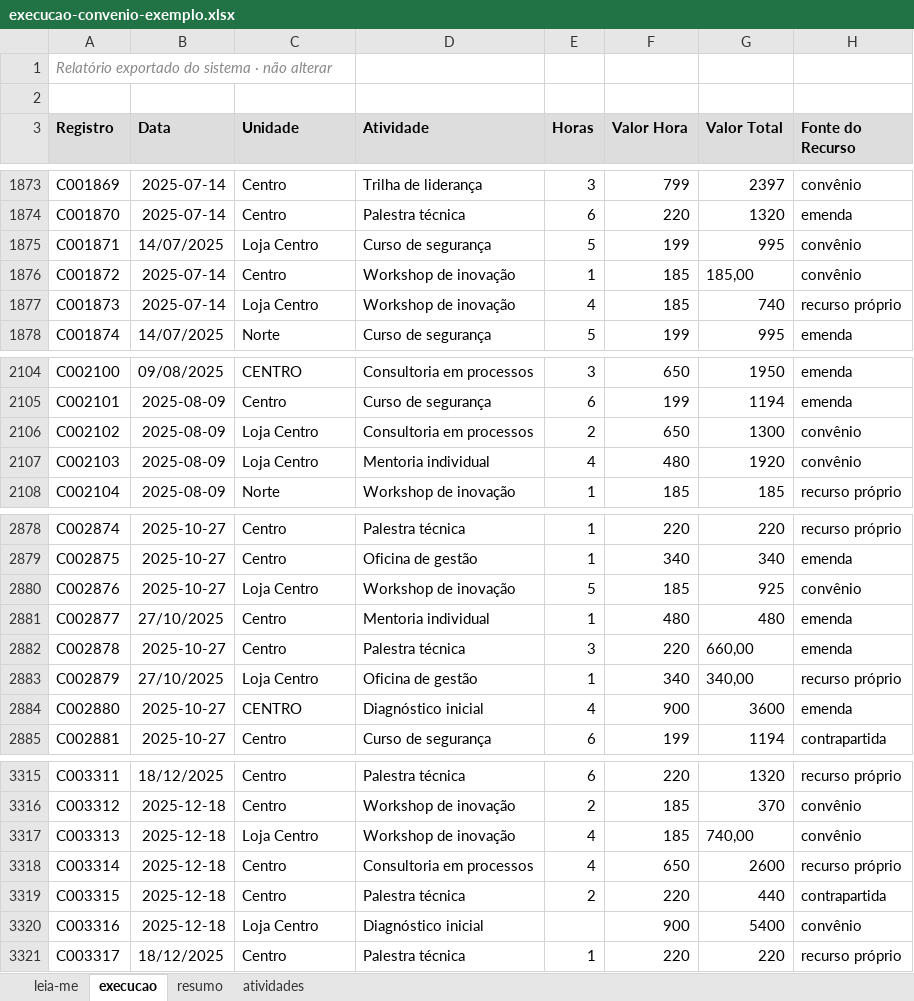
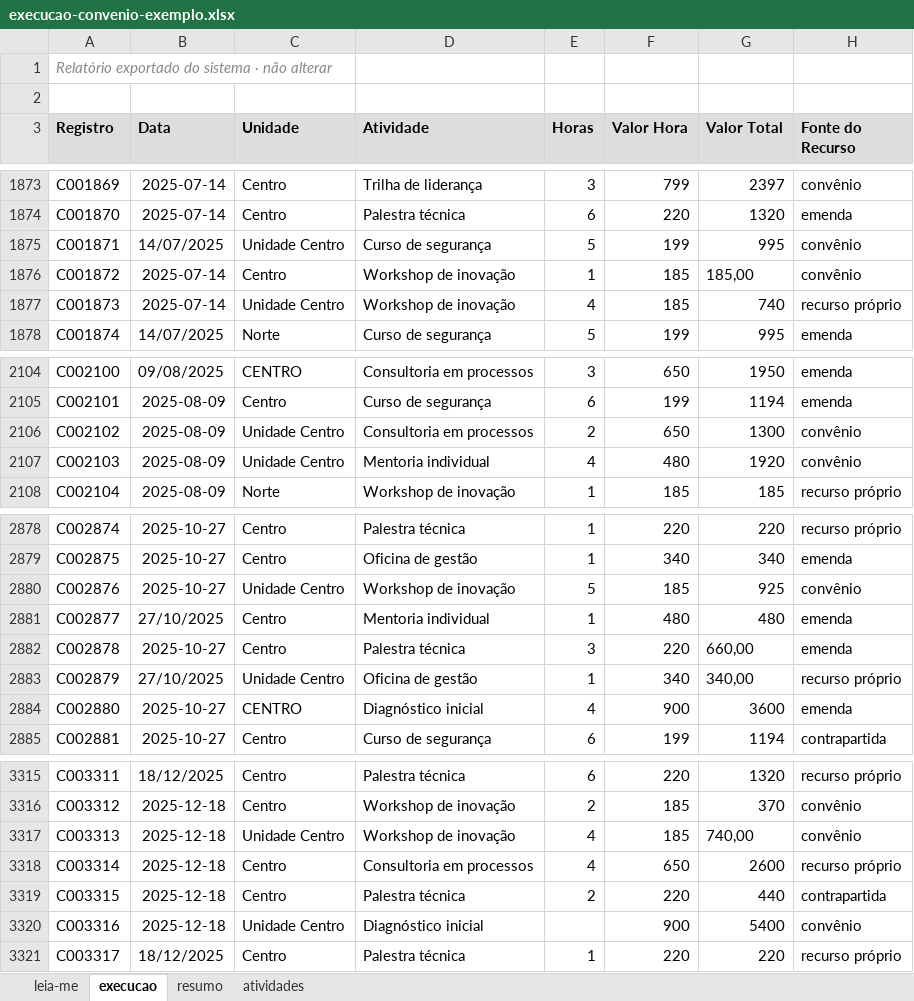
Before and after one commit to rslimaeng/imersao-ia-claude-iel, an Excel workbook: _arquivos/execucao-convenio-exemplo.xlsx, sheet execucao, drawn as a sheet; only a part is shown, gaps mark what is left out; values as stored, in another font and other column widths than the file's, no borders; the diff covers the shown part only; the diff names each change by its address in the sheet, - before the commit and + after, or states it on an @@ line.

```diff
--- a/_arquivos/execucao-convenio-exemplo.xlsx (sheet execucao)
+++ b/_arquivos/execucao-convenio-exemplo.xlsx (sheet execucao)
-C1875 (Unidade): Loja Centro
+C1875 (Unidade): Unidade Centro
-C1877 (Unidade): Loja Centro
+C1877 (Unidade): Unidade Centro
-C2106:C2107 (Unidade): Loja Centro
+C2106:C2107 (Unidade): Unidade Centro
-C2880 (Unidade): Loja Centro
+C2880 (Unidade): Unidade Centro
-C2883 (Unidade): Loja Centro
+C2883 (Unidade): Unidade Centro
-C3317 (Unidade): Loja Centro
+C3317 (Unidade): Unidade Centro
-C3320 (Unidade): Loja Centro
+C3320 (Unidade): Unidade Centro
```
Also changed, not shown: 18 edited cells elsewhere in this sheet, 1 other file.
